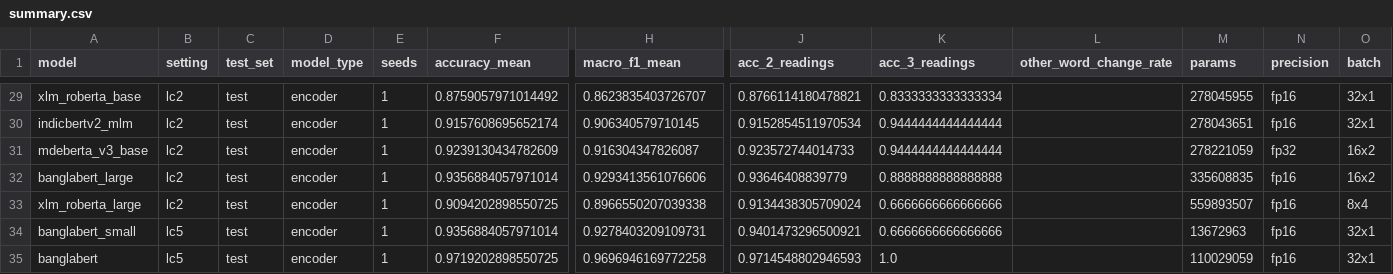
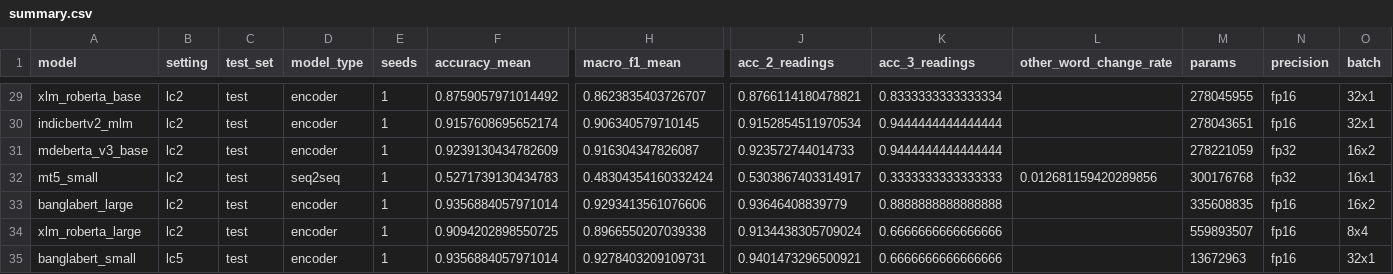
Before and after one commit to kawshikbuet17/bangla-heteronym-benchmark, a CSV file: results/summary.csv, drawn as a sheet; only a part is shown, gaps mark what is left out; the shorter side is filled out with more unchanged rows; rows hold the shown columns only; the diff names each change by its address in the sheet, - before the commit and + after, or states it on an @@ line.

```diff
--- a/results/summary.csv
+++ b/results/summary.csv
+row 32: mt5_small | lc2 | test | seq2seq | 1 | 0.5271739130434783 | 0.48304354160332424 | 0.5303867403314917 | 0.3333333333333333 | 0.012681159420289856 | 300176768 | fp32 | 16x1
```
Also changed, not shown: results/learning_curve.csv, results/runs.csv, 6 other files.
